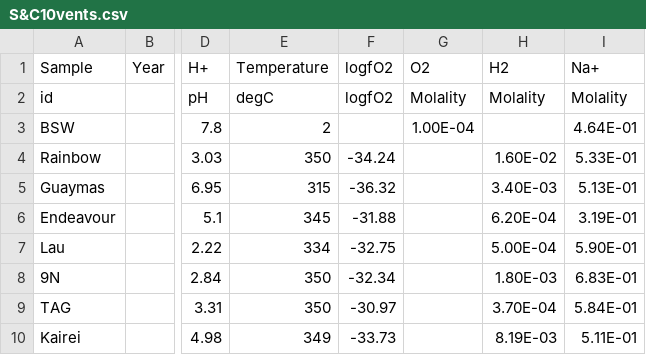
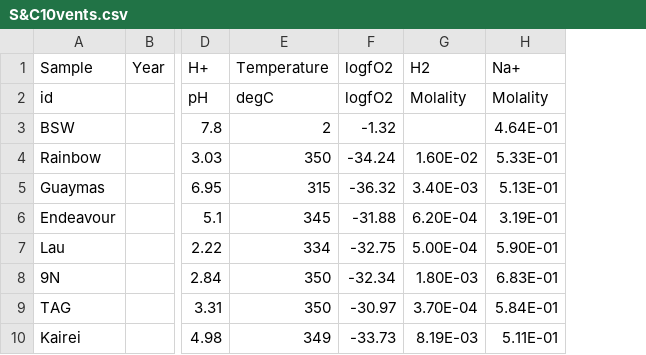
Before and after one commit to worm-portal/WORM-Library, a CSV file: WORKSHOP/S&C10vents.csv, drawn as a sheet; only a part is shown, gaps mark what is left out; the diff names each change by its address in the sheet, - before the commit and + after, or states it on an @@ line.

```diff
--- a/WORKSHOP/S&C10vents.csv
+++ b/WORKSHOP/S&C10vents.csv
-column G (O2), rows 2-3: Molality | 1.00E-04
-F3 (logfO2): (empty)
+F3 (logfO2): -1.32
```
Also changed, not shown: 1 other file.
